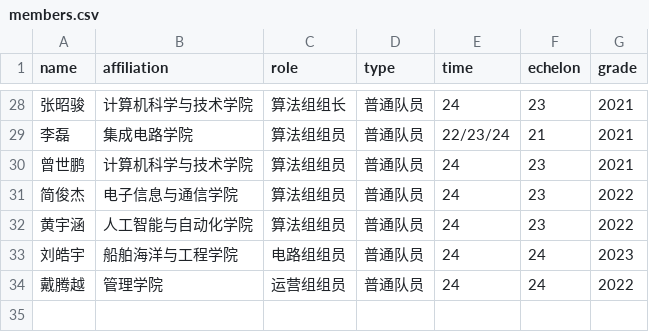
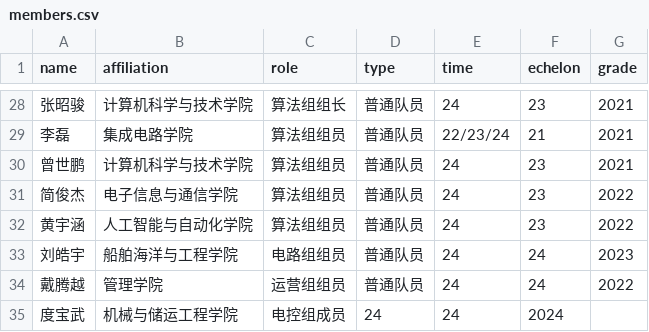
Before and after one commit to darkcome6/SPR_WEBSITE, a CSV file: members/members.csv, drawn as a sheet; only a part is shown, gaps mark what is left out.

Commit message:
Update members.csv

```diff
--- a/members/members.csv
+++ b/members/members.csv
@@ -34 +34,2 @@
 戴腾越,管理学院,运营组组员,普通队员,24,24,2022
+度宝武,机械与储运工程学院,电控组成员,24,24,2024
```
